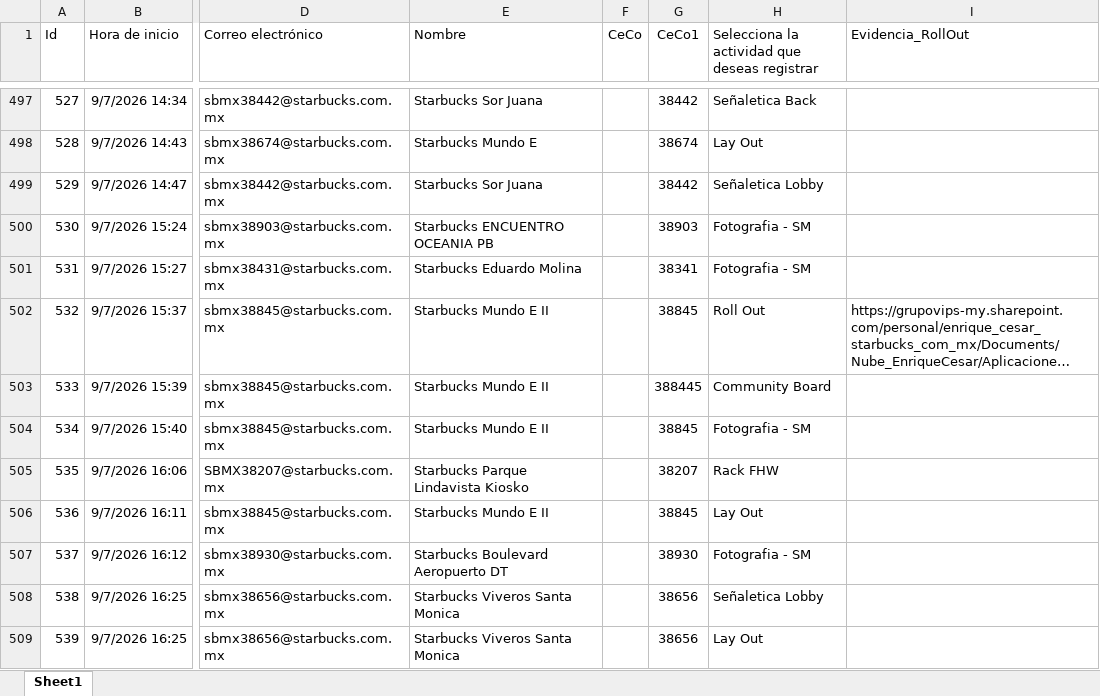
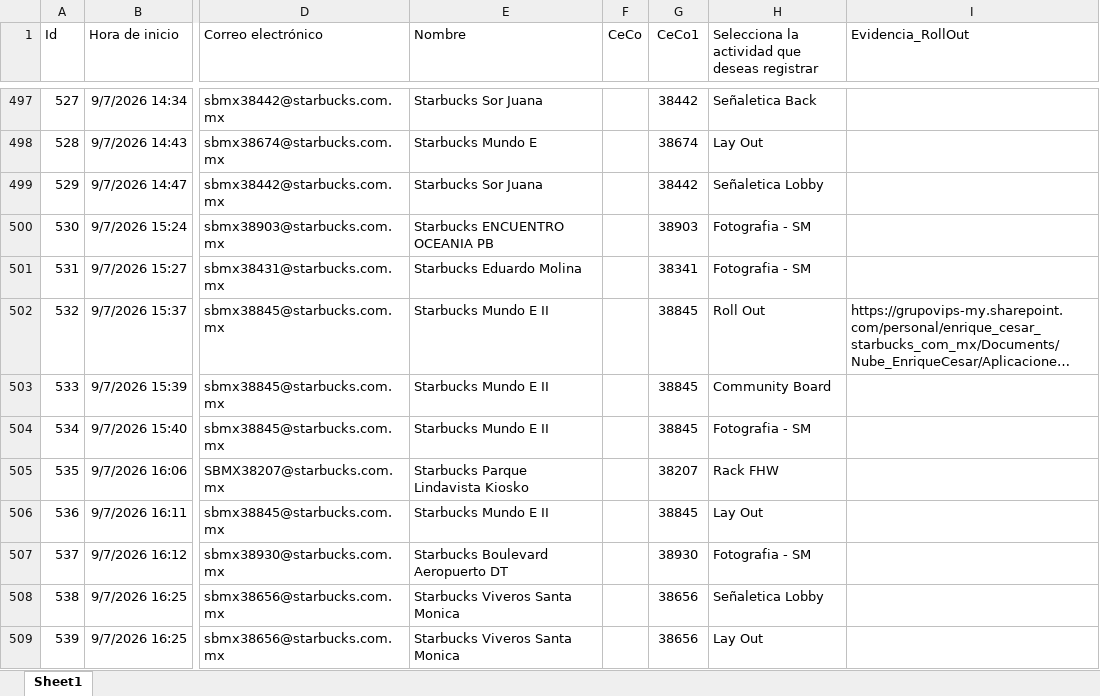
Before and after one commit to sbx-mex/Sistemas_Evidencias_Ops, an Excel workbook: cms/Sistema de Evidencias OPS.xlsx, sheet Sheet1, drawn as a sheet; only a part is shown, gaps mark what is left out; long unchanged cells end in …; values as stored, in another font and other column widths than the file's, no borders; table styles not drawn; the diff names each change by its address in the sheet, - before the commit and + after, or states it on an @@ line.

Commit message:
Add files via upload

```diff
--- a/cms/Sistema de Evidencias OPS.xlsx (sheet Sheet1)
+++ b/cms/Sistema de Evidencias OPS.xlsx (sheet Sheet1)
-G503 (CeCo1): 388445
+G503 (CeCo1): 38845
```
